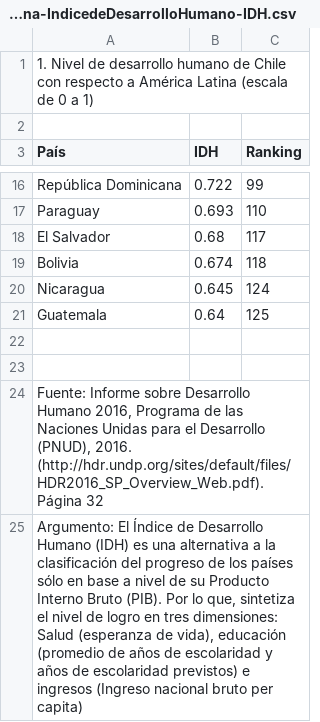
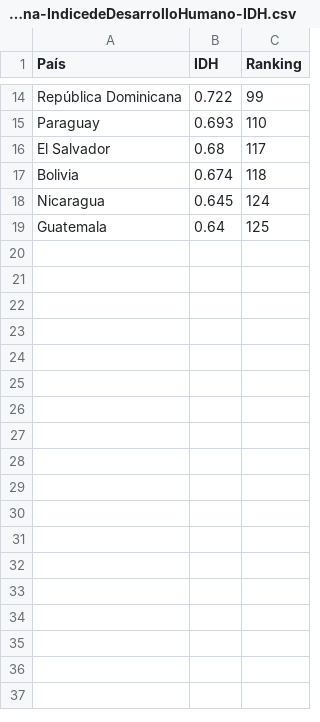
Before and after one commit to ejsandoval/monitoreo, a CSV file: charts/data/contexto-general/socio-cultural/DimensionHumana-IndicedeDesarrolloHumano-IDH.csv, drawn as a sheet; only a part is shown, gaps mark what is left out; the diff names each change by its address in the sheet, - before the commit and + after, or states it on an @@ line.

```diff
--- a/charts/data/contexto-general/socio-cultural/DimensionHumana-IndicedeDesarrolloHumano-IDH.csv
+++ b/charts/data/contexto-general/socio-cultural/DimensionHumana-IndicedeDesarrolloHumano-IDH.csv
-row 1: 1. Nivel de desarrollo humano de Chile con respecto a América Latina (escala de 0 a 1)
-row 2: (empty)
-row 22: (empty)
-row 23: (empty)
-row 24: Fuente: Informe sobre Desarrollo Humano 2016, Programa de las Naciones Unidas para el Desarrollo (PNUD), 2016. (http://hdr.undp.org/sites/default/files/HDR2016_SP_Overview_Web.pdf). Página 32
-row 25: Argumento: El Índice de Desarrollo Humano (IDH) es una alternativa a la clasificación del progreso de los países sólo en base a nivel de su Producto Interno Bruto (PIB). Por lo que, sintetiza el nivel de logro en tres dimensiones: Salud (esperanza de vida), educación (promedio de años de escolaridad y años de escolaridad previstos) e ingresos (Ingreso nacional bruto per capita)
```
Also changed, not shown: charts/data/contexto-general/politico-institucional/ParticipacionSocial-Participacionenactcomunitarias.csv, charts/data/contexto-general/socio-cultural/ConfianzaInterpersonal-Confianzaenlosdemas.csv, 52 other files.
